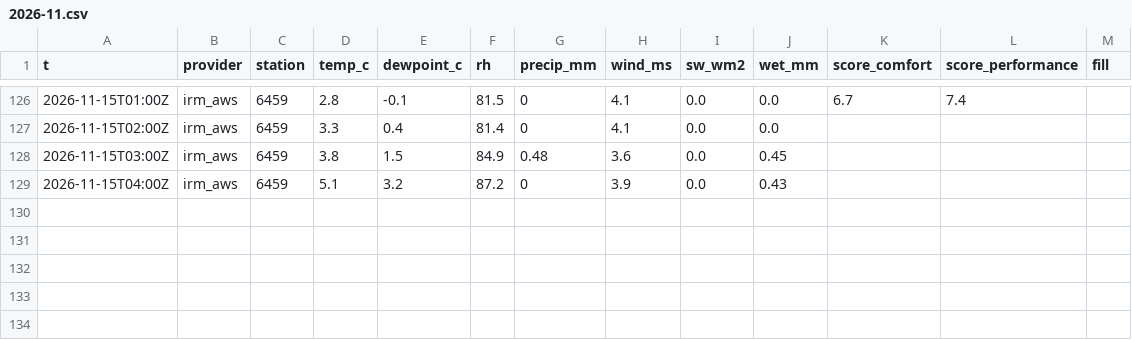
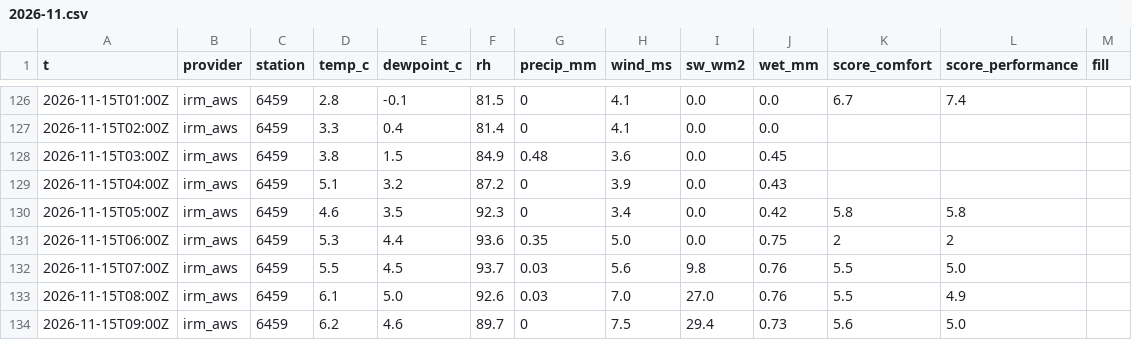
Before and after one commit to jamonnevok/climbing-conditions, a CSV file: history/observed/be-namur/2026-11.csv, drawn as a sheet; only a part is shown, gaps mark what is left out; the diff names each change by its address in the sheet, - before the commit and + after, or states it on an @@ line.

```diff
--- a/history/observed/be-namur/2026-11.csv
+++ b/history/observed/be-namur/2026-11.csv
+row 130: 2026-11-15T05:00Z | irm_aws | 6459 | 4.6 | 3.5 | 92.3 | 0 | 3.4 | 0.0 | 0.42 | 5.8 | 5.8
+row 131: 2026-11-15T06:00Z | irm_aws | 6459 | 5.3 | 4.4 | 93.6 | 0.35 | 5.0 | 0.0 | 0.75 | 2 | 2
+row 132: 2026-11-15T07:00Z | irm_aws | 6459 | 5.5 | 4.5 | 93.7 | 0.03 | 5.6 | 9.8 | 0.76 | 5.5 | 5.0
+row 133: 2026-11-15T08:00Z | irm_aws | 6459 | 6.1 | 5.0 | 92.6 | 0.03 | 7.0 | 27.0 | 0.76 | 5.5 | 4.9
+row 134: 2026-11-15T09:00Z | irm_aws | 6459 | 6.2 | 4.6 | 89.7 | 0 | 7.5 | 29.4 | 0.73 | 5.6 | 5.0
```
Also changed, not shown: 1 other file.
